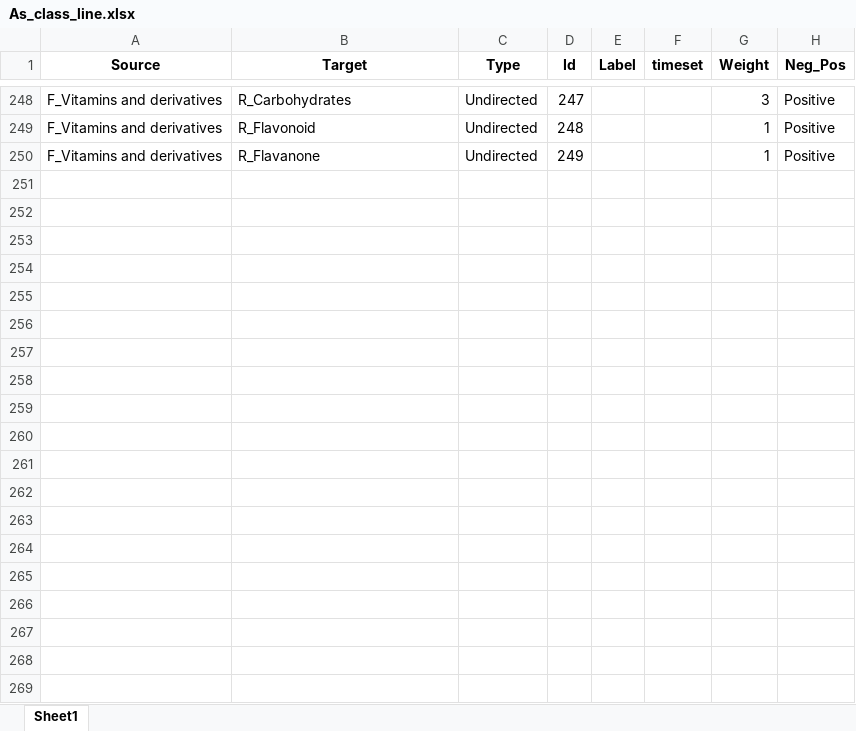
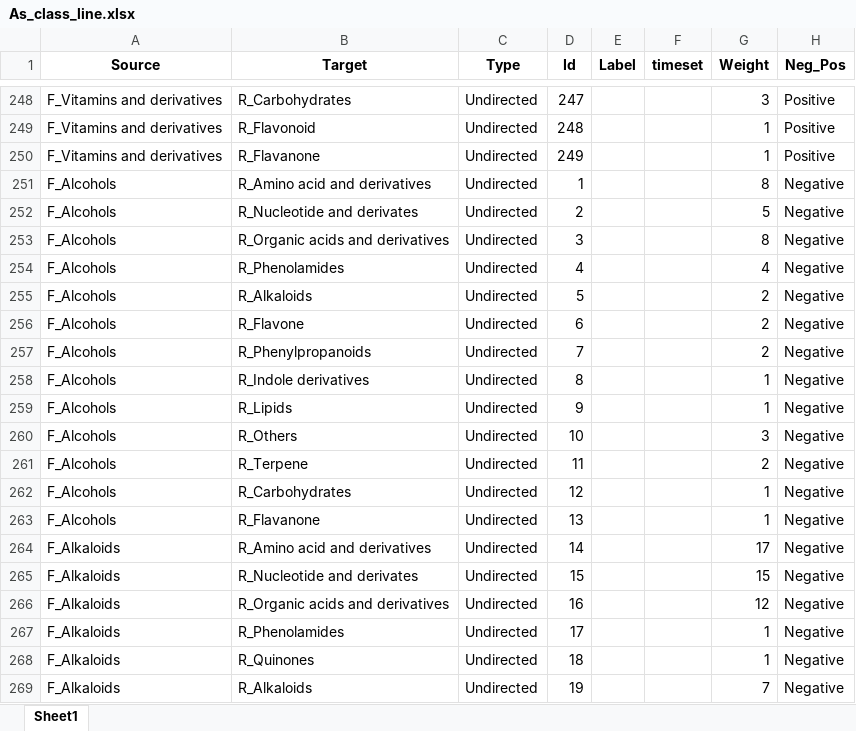
Before and after one commit to tyxwd/meat_network, an Excel workbook: corr_coefficient/out_data/As_class_line.xlsx, sheet Sheet1, drawn as a sheet; only a part is shown, gaps mark what is left out; values as stored, in another font and other column widths than the file's, no borders; the diff covers the shown part only; the diff names each change by its address in the sheet, - before the commit and + after, or states it on an @@ line.

```diff
--- a/corr_coefficient/out_data/As_class_line.xlsx (sheet Sheet1)
+++ b/corr_coefficient/out_data/As_class_line.xlsx (sheet Sheet1)
+row 251: F_Alcohols | R_Amino acid and derivatives | Undirected | 1 |  |  | 8 | Negative
+row 252: F_Alcohols | R_Nucleotide and derivates | Undirected | 2 |  |  | 5 | Negative
+row 253: F_Alcohols | R_Organic acids and derivatives | Undirected | 3 |  |  | 8 | Negative
+row 254: F_Alcohols | R_Phenolamides | Undirected | 4 |  |  | 4 | Negative
+row 255: F_Alcohols | R_Alkaloids | Undirected | 5 |  |  | 2 | Negative
+row 256: F_Alcohols | R_Flavone | Undirected | 6 |  |  | 2 | Negative
+row 257: F_Alcohols | R_Phenylpropanoids | Undirected | 7 |  |  | 2 | Negative
+row 258: F_Alcohols | R_Indole derivatives | Undirected | 8 |  |  | 1 | Negative
+row 259: F_Alcohols | R_Lipids | Undirected | 9 |  |  | 1 | Negative
+row 260: F_Alcohols | R_Others | Undirected | 10 |  |  | 3 | Negative
+row 261: F_Alcohols | R_Terpene | Undirected | 11 |  |  | 2 | Negative
+row 262: F_Alcohols | R_Carbohydrates | Undirected | 12 |  |  | 1 | Negative
+row 263: F_Alcohols | R_Flavanone | Undirected | 13 |  |  | 1 | Negative
+row 264: F_Alkaloids | R_Amino acid and derivatives | Undirected | 14 |  |  | 17 | Negative
+row 265: F_Alkaloids | R_Nucleotide and derivates | Undirected | 15 |  |  | 15 | Negative
+row 266: F_Alkaloids | R_Organic acids and derivatives | Undirected | 16 |  |  | 12 | Negative
+row 267: F_Alkaloids | R_Phenolamides | Undirected | 17 |  |  | 1 | Negative
+row 268: F_Alkaloids | R_Quinones | Undirected | 18 |  |  | 1 | Negative
+row 269: F_Alkaloids | R_Alkaloids | Undirected | 19 |  |  | 7 | Negative
```
Also changed, not shown: 242 added rows elsewhere in this sheet, corr_coefficient/out_data/Ap_class_line.xlsx, corr_coefficient/out_data/Ap_negative_corr.xlsx, 42 other files.
